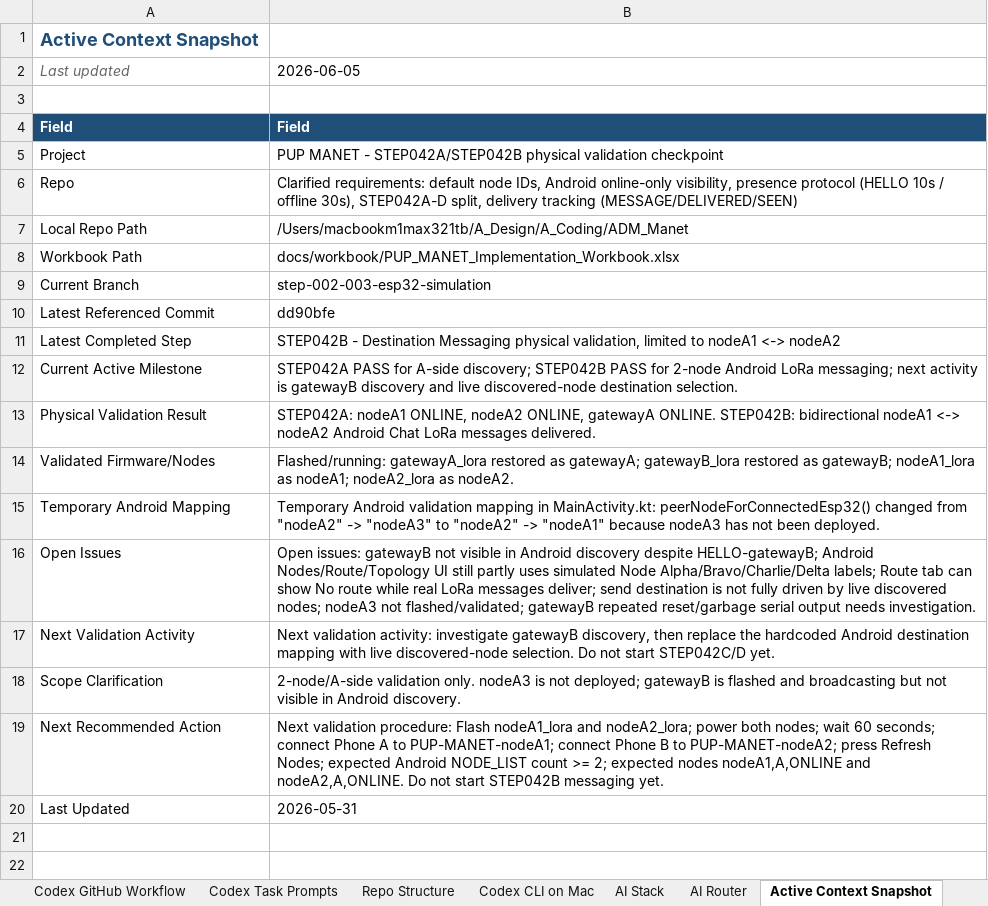
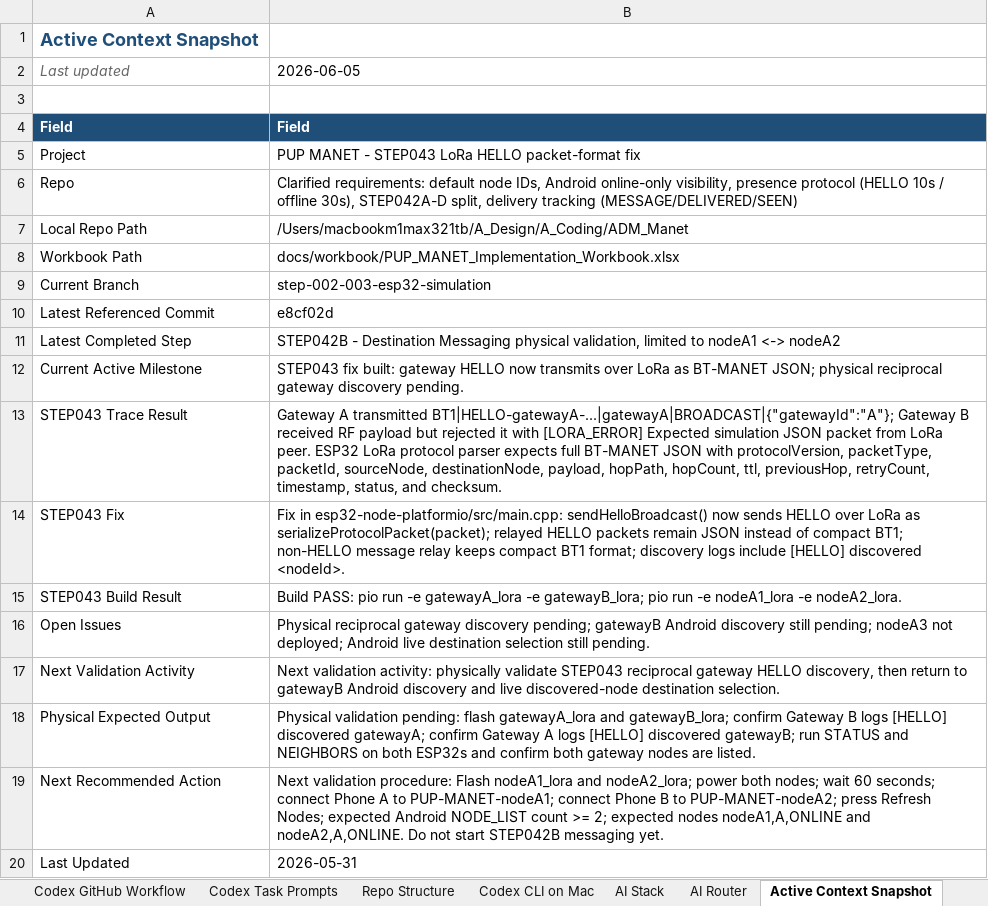
Before and after one commit to pagibetech/pup-manet-emergency-messaging, an Excel workbook: docs/workbook/PUP_MANET_Implementation_Workbook.xlsx, sheet Active Context Snapshot, drawn as a sheet; values as stored, in another font and other column widths than the file's, no borders; removed rows and columns are numbered as before the commit, all else as after; the diff names each change by its address in the sheet, - before the commit and + after, or states it on an @@ line.

Commit message:
STEP043: fix LoRa HELLO JSON packet format

```diff
--- a/docs/workbook/PUP_MANET_Implementation_Workbook.xlsx (sheet Active Context Snapshot)
+++ b/docs/workbook/PUP_MANET_Implementation_Workbook.xlsx (sheet Active Context Snapshot)
-B5: …MANET - STEP042A/STEP042B physical validation checkpoint
+B5: …MANET - STEP043 LoRa HELLO packet-format fix
-B10: dd90bfe
+B10: e8cf02d
-B12: STEP042A PASS for A-side discovery; STEP042B PASS for 2-node Android LoRa messaging; next activity is gatewayB discovery and live discovered-node destination selection.
+B12: STEP043 fix built: gateway HELLO now transmits over LoRa as BT-MANET JSON; physical reciprocal gateway discovery pending.
-row 13: Physical Validation Result | STEP042A: nodeA1 ONLINE, nodeA2 ONLINE, gatewayA ONLINE. STEP042B: bidirectional nodeA1 <-> nodeA2 Android Chat LoRa messages delivered.
-row 14: Validated Firmware/Nodes | Flashed/running: gatewayA_lora restored as gatewayA; gatewayB_lora restored as gatewayB; nodeA1_lora as nodeA1; nodeA2_lora as nodeA2.
-row 15: Temporary Android Mapping | Temporary Android validation mapping in MainActivity.kt: peerNodeForConnectedEsp32() changed from "nodeA2" -> "nodeA3" to "nodeA2" -> "nodeA1" because nodeA3 has not been deployed.
+row 13: STEP043 Trace Result | Gateway A transmitted BT1|HELLO-gatewayA-...|gatewayA|BROADCAST|{"gatewayId":"A"}; Gateway B received RF payload but rejected it with [LORA_ERROR] Expected simulation JSON packet from LoRa peer. ESP32 LoRa protocol parser expects full BT-MANET JSON with protocolVersion, packetType, packetId, sourceNode, destinationNode, payload, hopPath, hopCount, ttl, previousHop, retryCount, timestamp, status, and checksum.
+row 14: STEP043 Fix | Fix in esp32-node-platformio/src/main.cpp: sendHelloBroadcast() now sends HELLO over LoRa as serializeProtocolPacket(packet); relayed HELLO packets remain JSON instead of compact BT1; non-HELLO message relay keeps compact BT1 format; discovery logs include [HELLO] discovered <nodeId>.
+row 15: STEP043 Build Result | Build PASS: pio run -e gatewayA_lora -e gatewayB_lora; pio run -e nodeA1_lora -e nodeA2_lora.
-B16: Open issues: gatewayB not visible in Android discovery despite HELLO-gatewayB; Android Nodes/Route/Topology UI still partly uses simulated Node Alpha/Bravo/Charlie/Delta labels; Route tab can show No route while real LoRa messages deliver; send destination is not fully driven by live discovered nodes; nodeA3 not flashed/validated; gatewayB repeated reset/garbage serial output needs investigation.
+B16: Physical reciprocal gateway discovery pending; gatewayB Android discovery still pending; nodeA3 not deployed; Android live destination selection still pending.
-B17: …validation activity: investigate gatewayB discovery, then replace the hardcoded Android destination mapping with live discovered-node selection. Do not start STEP042C/D yet.
+B17: …validation activity: physically validate STEP043 reciprocal gateway HELLO discovery, then return to gatewayB Android discovery and live discovered-node destination selection.
-row 18: Scope Clarification | 2-node/A-side validation only. nodeA3 is not deployed; gatewayB is flashed and broadcasting but not visible in Android discovery.
+row 18: Physical Expected Output | Physical validation pending: flash gatewayA_lora and gatewayB_lora; confirm Gateway B logs [HELLO] discovered gatewayA; confirm Gateway A logs [HELLO] discovered gatewayB; run STATUS and NEIGHBORS on both ESP32s and confirm both gateway nodes are listed.
```
Also changed, not shown: sheet Architecture, sheet Detailed Steps, sheet Test Campaign, sheet AI Session Handoff, sheet Build Validation Matrix, sheet Codex Task Log, 4 more sheets, 6 other files.
